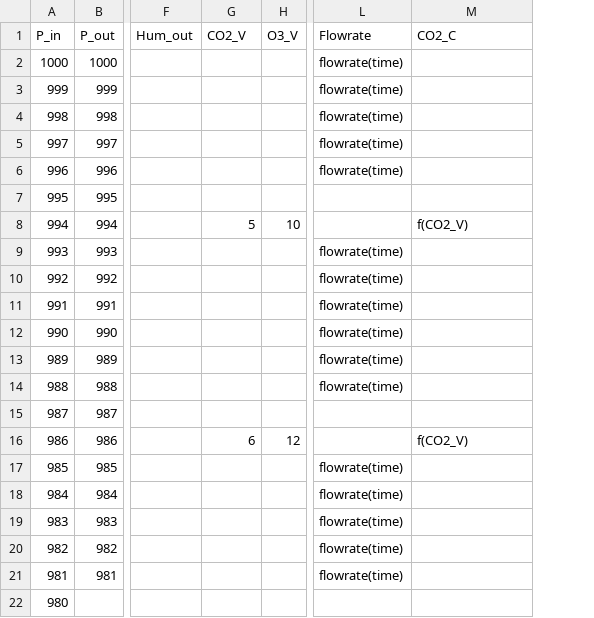
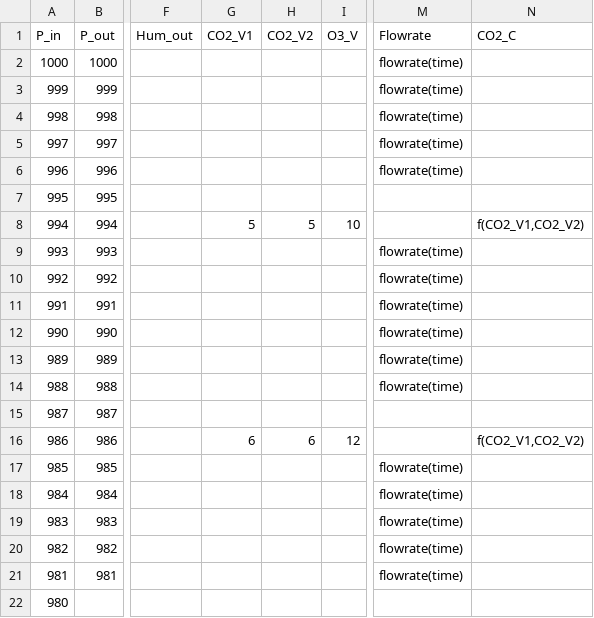
Before and after one commit to dyka3773/data-analysis, a CSV file: Real-time analysis/Sample CSV.csv, drawn as a sheet; only a part is shown, gaps mark what is left out; addresses are those after the commit; the diff names each change by its address in the sheet, - before the commit and + after, or states it on an @@ line.

Commit message:
Update Sample CSV.csv
Προσθήκη δεύτερης στήλης για δυναμικό CO2

```diff
--- a/Real-time analysis/Sample CSV.csv
+++ b/Real-time analysis/Sample CSV.csv
+column H (CO2_V2), rows 8-16: 5 |  |  |  |  |  |  |  | 6
-G1: CO2_V
+G1: CO2_V1
-N8 (CO2_C): f(CO2_V)
+N8 (CO2_C): f(CO2_V1,CO2_V2)
-N16 (CO2_C): f(CO2_V)
+N16 (CO2_C): f(CO2_V1,CO2_V2)
```
